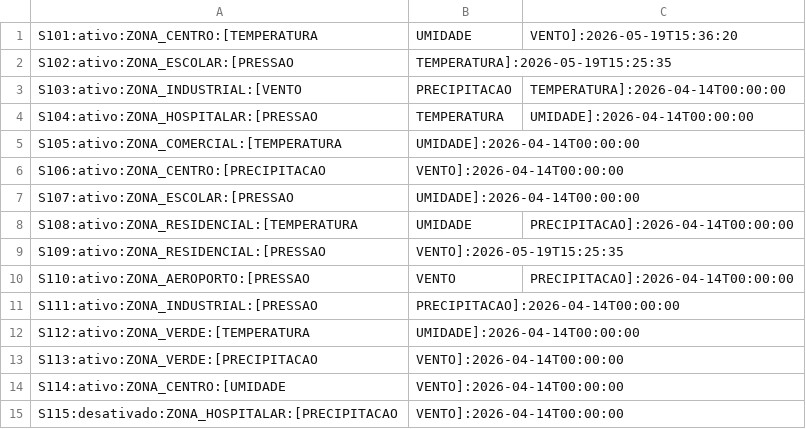
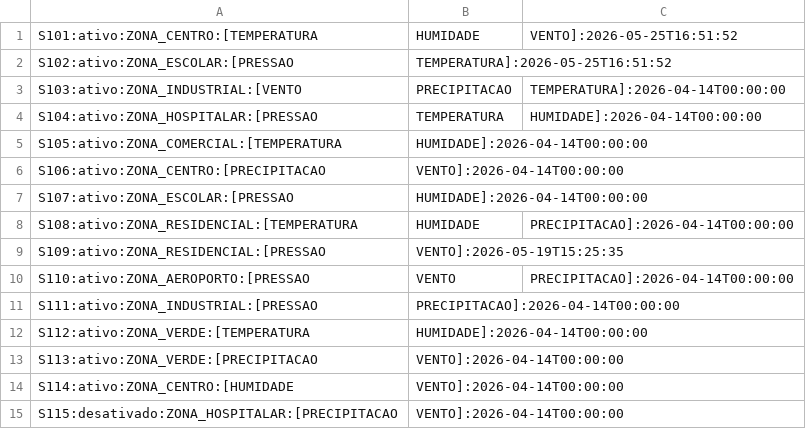
Before and after one commit to gabz2009/SD-TRAB2, a CSV file: src/Gateway/sensores_config.csv, drawn as a sheet.

```diff
--- a/src/Gateway/sensores_config.csv
+++ b/src/Gateway/sensores_config.csv
@@ -1,9 +1,9 @@
-S101:ativo:ZONA_CENTRO:[TEMPERATURA,UMIDADE,VENTO]:2026-05-19T15:36:20
-S102:ativo:ZONA_ESCOLAR:[PRESSAO,TEMPERATURA]:2026-05-19T15:25:35
+S101:ativo:ZONA_CENTRO:[TEMPERATURA,HUMIDADE,VENTO]:2026-05-25T16:51:52
+S102:ativo:ZONA_ESCOLAR:[PRESSAO,TEMPERATURA]:2026-05-25T16:51:52
 S103:ativo:ZONA_INDUSTRIAL:[VENTO,PRECIPITACAO,TEMPERATURA]:2026-04-14T00:00:00
-S104:ativo:ZONA_HOSPITALAR:[PRESSAO,TEMPERATURA,UMIDADE]:2026-04-14T00:00:00
-S105:ativo:ZONA_COMERCIAL:[TEMPERATURA,UMIDADE]:2026-04-14T00:00:00
+S104:ativo:ZONA_HOSPITALAR:[PRESSAO,TEMPERATURA,HUMIDADE]:2026-04-14T00:00:00
+S105:ativo:ZONA_COMERCIAL:[TEMPERATURA,HUMIDADE]:2026-04-14T00:00:00
 S106:ativo:ZONA_CENTRO:[PRECIPITACAO,VENTO]:2026-04-14T00:00:00
-S107:ativo:ZONA_ESCOLAR:[PRESSAO,UMIDADE]:2026-04-14T00:00:00
-S108:ativo:ZONA_RESIDENCIAL:[TEMPERATURA,UMIDADE,PRECIPITACAO]:2026-04-14T00:00:00
+S107:ativo:ZONA_ESCOLAR:[PRESSAO,HUMIDADE]:2026-04-14T00:00:00
+S108:ativo:ZONA_RESIDENCIAL:[TEMPERATURA,HUMIDADE,PRECIPITACAO]:2026-04-14T00:00:00
 S109:ativo:ZONA_RESIDENCIAL:[PRESSAO,VENTO]:2026-05-19T15:25:35
@@ -11,5 +11,5 @@ S110:ativo:ZONA_AEROPORTO:[PRESSAO,VENTO,PRECIPITACAO]:2026-04-14T00:00:00
 S111:ativo:ZONA_INDUSTRIAL:[PRESSAO,PRECIPITACAO]:2026-04-14T00:00:00
-S112:ativo:ZONA_VERDE:[TEMPERATURA,UMIDADE]:2026-04-14T00:00:00
+S112:ativo:ZONA_VERDE:[TEMPERATURA,HUMIDADE]:2026-04-14T00:00:00
 S113:ativo:ZONA_VERDE:[PRECIPITACAO,VENTO]:2026-04-14T00:00:00
-S114:ativo:ZONA_CENTRO:[UMIDADE,VENTO]:2026-04-14T00:00:00
+S114:ativo:ZONA_CENTRO:[HUMIDADE,VENTO]:2026-04-14T00:00:00
 S115:desativado:ZONA_HOSPITALAR:[PRECIPITACAO,VENTO]:2026-04-14T00:00:00
```
Also changed, not shown: 53 other files.
